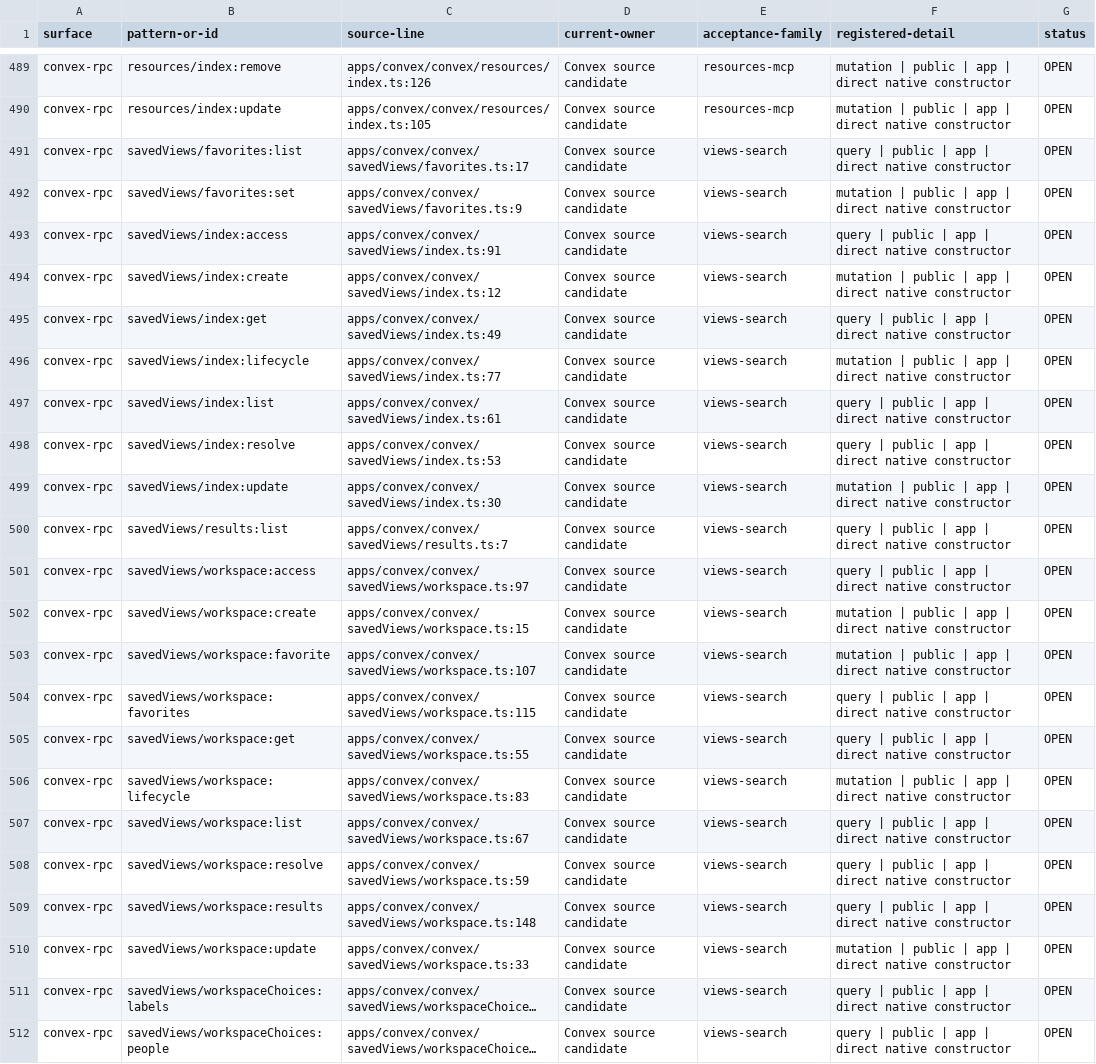
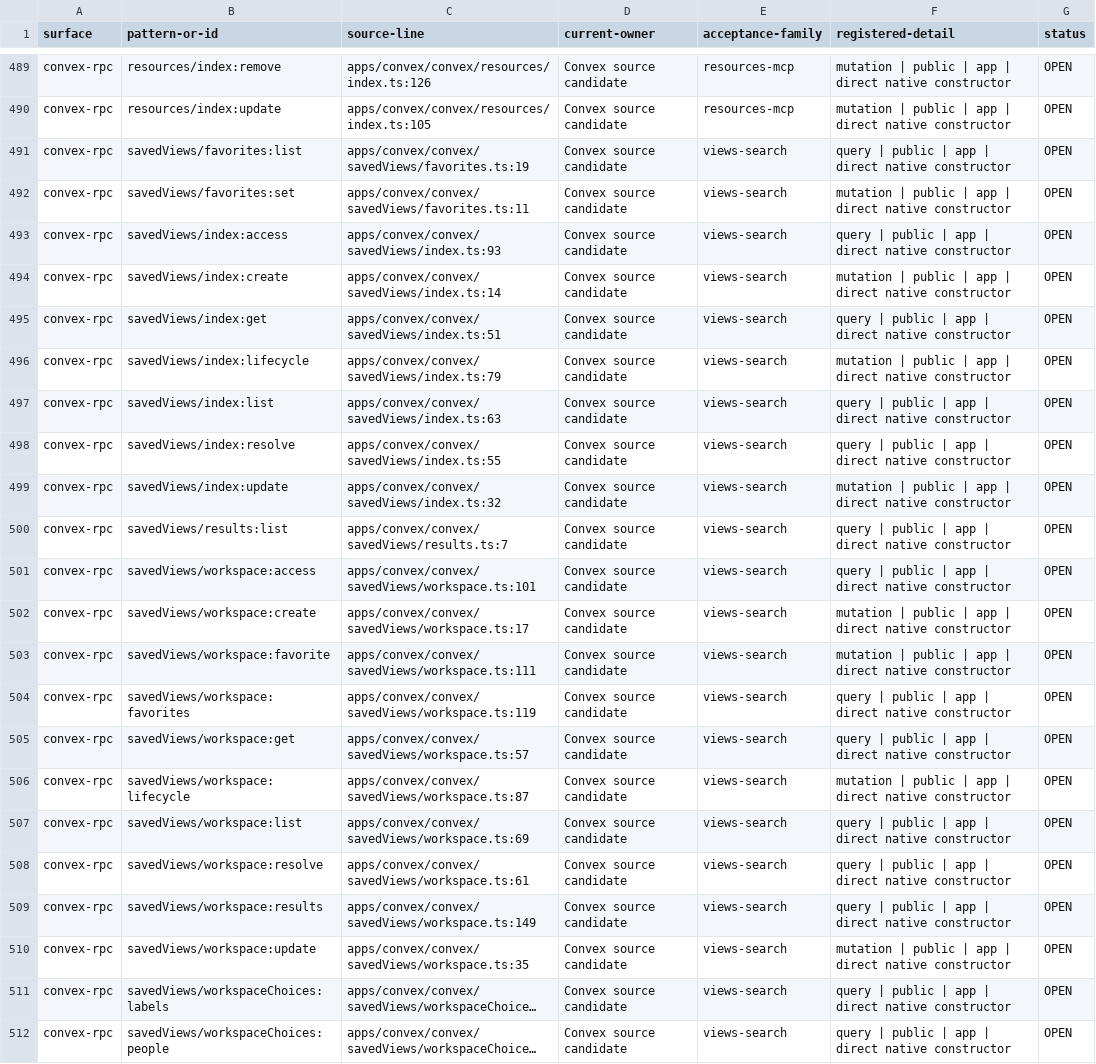
Before and after one commit to withsummon/summon-core-system, a TSV file: docs/migrations/convex/registered-native-surface-2026-09-28.tsv, drawn as a sheet; only a part is shown, gaps mark what is left out; long unchanged cells end in …; the diff names each change by its address in the sheet, - before the commit and + after, or states it on an @@ line.

Commit message:
docs(convex): record Views paging proof and inherited session gap

```diff
--- a/docs/migrations/convex/registered-native-surface-2026-09-28.tsv
+++ b/docs/migrations/convex/registered-native-surface-2026-09-28.tsv
-C491 (source-line): apps/convex/convex/savedViews/favorites.ts:17
+C491 (source-line): apps/convex/convex/savedViews/favorites.ts:19
-C492 (source-line): apps/convex/convex/savedViews/favorites.ts:9
+C492 (source-line): apps/convex/convex/savedViews/favorites.ts:11
-C493 (source-line): apps/convex/convex/savedViews/index.ts:91
+C493 (source-line): apps/convex/convex/savedViews/index.ts:93
-C494 (source-line): apps/convex/convex/savedViews/index.ts:12
+C494 (source-line): apps/convex/convex/savedViews/index.ts:14
-C495 (source-line): apps/convex/convex/savedViews/index.ts:49
+C495 (source-line): apps/convex/convex/savedViews/index.ts:51
-C496 (source-line): apps/convex/convex/savedViews/index.ts:77
+C496 (source-line): apps/convex/convex/savedViews/index.ts:79
-C497 (source-line): apps/convex/convex/savedViews/index.ts:61
+C497 (source-line): apps/convex/convex/savedViews/index.ts:63
-C498 (source-line): apps/convex/convex/savedViews/index.ts:53
+C498 (source-line): apps/convex/convex/savedViews/index.ts:55
-C499 (source-line): apps/convex/convex/savedViews/index.ts:30
+C499 (source-line): apps/convex/convex/savedViews/index.ts:32
-C501 (source-line): apps/convex/convex/savedViews/workspace.ts:97
+C501 (source-line): apps/convex/convex/savedViews/workspace.ts:101
-C502 (source-line): apps/convex/convex/savedViews/workspace.ts:15
+C502 (source-line): apps/convex/convex/savedViews/workspace.ts:17
-C503 (source-line): apps/convex/convex/savedViews/workspace.ts:107
+C503 (source-line): apps/convex/convex/savedViews/workspace.ts:111
-C504 (source-line): apps/convex/convex/savedViews/workspace.ts:115
+C504 (source-line): apps/convex/convex/savedViews/workspace.ts:119
-C505 (source-line): apps/convex/convex/savedViews/workspace.ts:55
+C505 (source-line): apps/convex/convex/savedViews/workspace.ts:57
-C506 (source-line): apps/convex/convex/savedViews/workspace.ts:83
+C506 (source-line): apps/convex/convex/savedViews/workspace.ts:87
-C507 (source-line): apps/convex/convex/savedViews/workspace.ts:67
+C507 (source-line): apps/convex/convex/savedViews/workspace.ts:69
-C508 (source-line): apps/convex/convex/savedViews/workspace.ts:59
+C508 (source-line): apps/convex/convex/savedViews/workspace.ts:61
-C509 (source-line): apps/convex/convex/savedViews/workspace.ts:148
+C509 (source-line): apps/convex/convex/savedViews/workspace.ts:149
-C510 (source-line): apps/convex/convex/savedViews/workspace.ts:33
+C510 (source-line): apps/convex/convex/savedViews/workspace.ts:35
```
Also changed, not shown: 3 other files.
